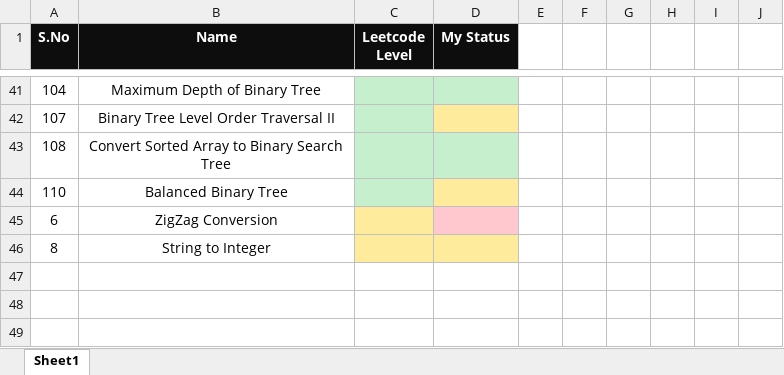
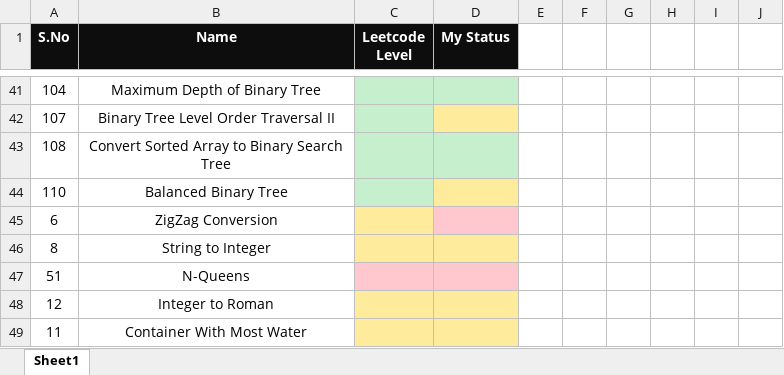
Before and after one commit to K-G-PRAJWAL/Leetcode, an Excel workbook: Diary.xlsx, sheet Sheet1, drawn as a sheet; only a part is shown, gaps mark what is left out; values as stored, in another font and other column widths than the file's, no borders; the diff names each change by its address in the sheet, - before the commit and + after, or states it on an @@ line.

```diff
--- a/Diary.xlsx (sheet Sheet1)
+++ b/Diary.xlsx (sheet Sheet1)
+row 47: 51 | N-Queens
+row 48: 12 | Integer to Roman
+row 49: 11 | Container With Most Water
```
Also changed, not shown: 3 other files.
